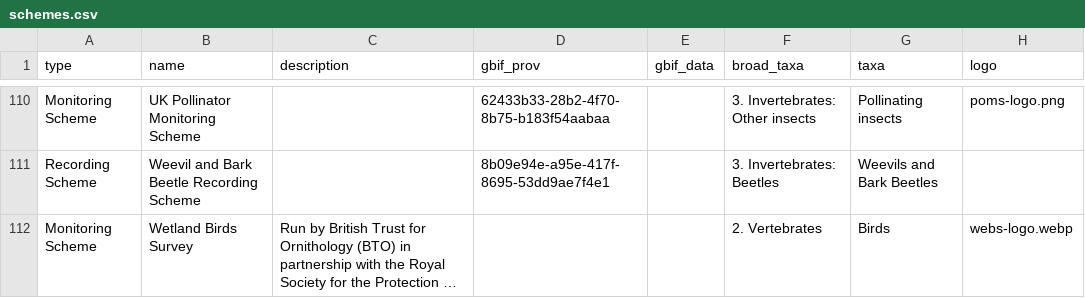
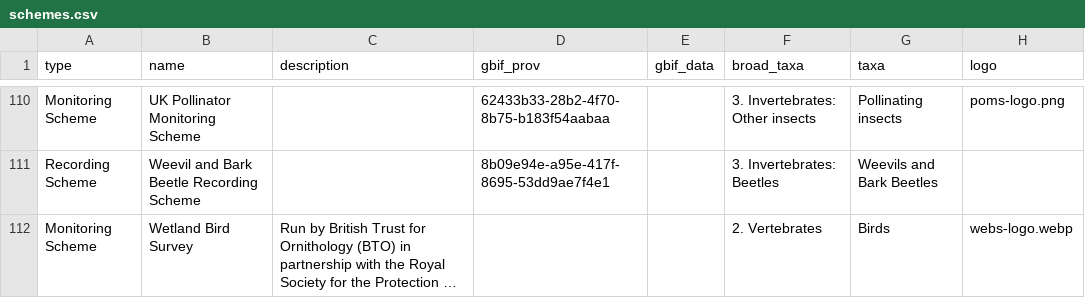
Before and after one commit to gbif/hp-biological-records-centre, a CSV file: _data/schemes.csv, drawn as a sheet; only a part is shown, gaps mark what is left out; long unchanged cells end in …; the diff names each change by its address in the sheet, - before the commit and + after, or states it on an @@ line.

Commit message:
fixed typo in Wetland bird survey name

```diff
--- a/_data/schemes.csv
+++ b/_data/schemes.csv
-B112 (name): Wetland Birds Survey
+B112 (name): Wetland Bird Survey
```
